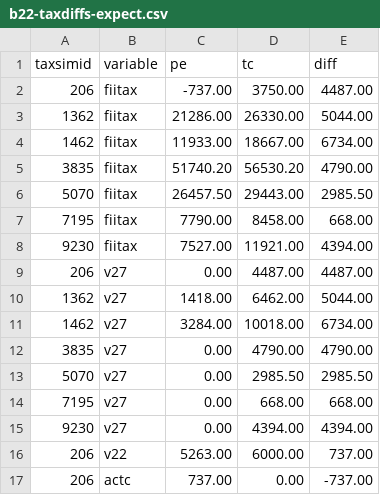
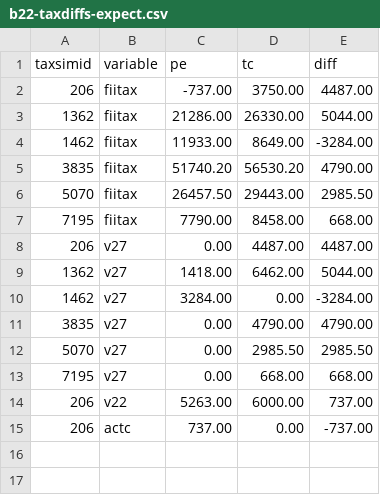
Before and after one commit to PSLmodels/Tax-Calculator, a CSV file: taxcalc/validation/pe_taxsim/expected_differences/b22-taxdiffs-expect.csv, drawn as a sheet.

```diff
--- a/taxcalc/validation/pe_taxsim/expected_differences/b22-taxdiffs-expect.csv
+++ b/taxcalc/validation/pe_taxsim/expected_differences/b22-taxdiffs-expect.csv
@@ -3,3 +3,3 @@ taxsimid,variable,pe,tc,diff
 1362,fiitax,21286.00,26330.00,5044.00
-1462,fiitax,11933.00,18667.00,6734.00
+1462,fiitax,11933.00,8649.00,-3284.00
 3835,fiitax,51740.20,56530.20,4790.00
@@ -7,6 +7,5 @@ taxsimid,variable,pe,tc,diff
 7195,fiitax,7790.00,8458.00,668.00
-9230,fiitax,7527.00,11921.00,4394.00
 206,v27,0.00,4487.00,4487.00
 1362,v27,1418.00,6462.00,5044.00
-1462,v27,3284.00,10018.00,6734.00
+1462,v27,3284.00,0.00,-3284.00
 3835,v27,0.00,4790.00,4790.00
@@ -14,3 +13,2 @@ taxsimid,variable,pe,tc,diff
 7195,v27,0.00,668.00,668.00
-9230,v27,0.00,4394.00,4394.00
 206,v22,5263.00,6000.00,737.00
```
Also changed, not shown: taxcalc/validation/pe_taxsim/expected_differences/b21-taxdiffs-expect.csv, taxcalc/validation/pe_taxsim/expected_differences/b24-taxdiffs-expect.csv, 5 other files.
